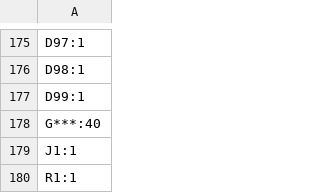
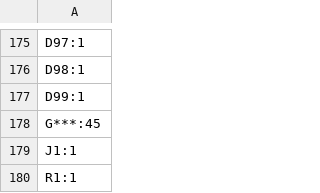
Before and after one commit to souptik-samanta/Kommie-keeb, a CSV file: PRODUCTION/designators.csv, drawn as a sheet; only a part is shown, gaps mark what is left out.

```diff
--- a/PRODUCTION/designators.csv
+++ b/PRODUCTION/designators.csv
@@ -177,3 +177,3 @@ D98:1
 D99:1
-G***:40
+G***:45
 J1:1
```
Also changed, not shown: 5 other files.
